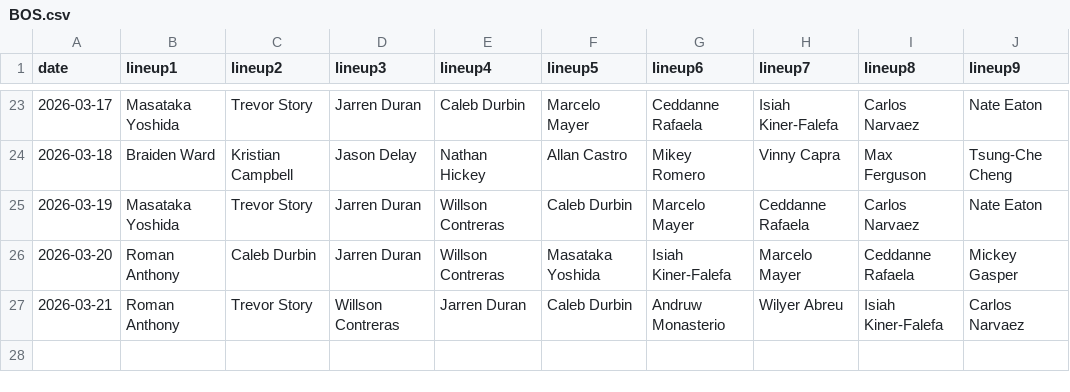
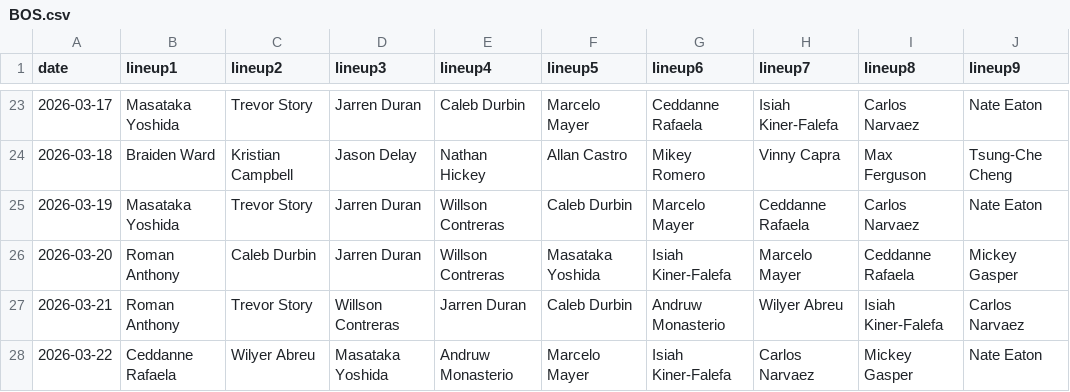
Before and after one commit to fantasy-toolz/batting-order, a CSV file: data/Preseason/2026/BOS.csv, drawn as a sheet; only a part is shown, gaps mark what is left out.

```diff
--- a/data/Preseason/2026/BOS.csv
+++ b/data/Preseason/2026/BOS.csv
@@ -27 +27,2 @@ date,lineup1,lineup2,lineup3,lineup4,lineup5,lineup6,lineup7,lineup8,lineup9,
 2026-03-21, Roman Anthony, Trevor Story, Willson Contreras, Jarren Duran, Caleb Durbin, Andruw Monasterio, Wilyer Abreu, Isiah Kiner-Falefa, Carlos Narvaez,
+2026-03-22, Ceddanne Rafaela, Wilyer Abreu, Masataka Yoshida, Andruw Monasterio, Marcelo Mayer, Isiah Kiner-Falefa, Carlos Narvaez, Mickey Gasper, Nate Eaton,
```
Also changed, not shown: data/Preseason/2026/CWS.csv, data/Preseason/2026/SD.csv, 27 other files.
